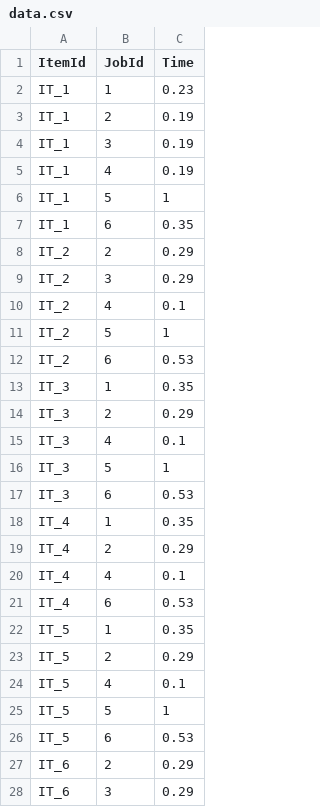
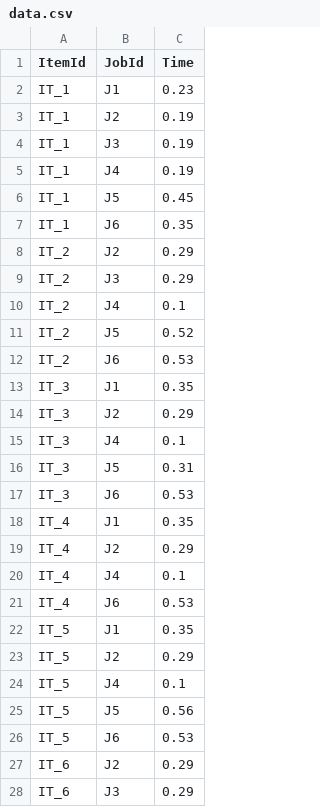
Before and after one commit to ejekanshjain/easy-hacktoberfest, a CSV file: go-playground/data.csv, drawn as a sheet; only a part is shown; the diff covers the shown part only.

```diff
--- a/go-playground/data.csv
+++ b/go-playground/data.csv
@@ -1,28 +1,28 @@
 ItemId,JobId,Time
-IT_1,1,0.23
-IT_1,2,0.19
-IT_1,3,0.19
-IT_1,4,0.19
-IT_1,5,1
-IT_1,6,0.35
-IT_2,2,0.29
-IT_2,3,0.29
-IT_2,4,0.1
-IT_2,5,1
-IT_2,6,0.53
-IT_3,1,0.35
-IT_3,2,0.29
-IT_3,4,0.1
-IT_3,5,1
-IT_3,6,0.53
-IT_4,1,0.35
-IT_4,2,0.29
-IT_4,4,0.1
-IT_4,6,0.53
-IT_5,1,0.35
-IT_5,2,0.29
-IT_5,4,0.1
-IT_5,5,1
-IT_5,6,0.53
-IT_6,2,0.29
-IT_6,3,0.29
+IT_1,J1,0.23
+IT_1,J2,0.19
+IT_1,J3,0.19
+IT_1,J4,0.19
+IT_1,J5,0.45
+IT_1,J6,0.35
+IT_2,J2,0.29
+IT_2,J3,0.29
+IT_2,J4,0.1
+IT_2,J5,0.52
+IT_2,J6,0.53
+IT_3,J1,0.35
+IT_3,J2,0.29
+IT_3,J4,0.1
+IT_3,J5,0.31
+IT_3,J6,0.53
+IT_4,J1,0.35
+IT_4,J2,0.29
+IT_4,J4,0.1
+IT_4,J6,0.53
+IT_5,J1,0.35
+IT_5,J2,0.29
+IT_5,J4,0.1
+IT_5,J5,0.56
+IT_5,J6,0.53
+IT_6,J2,0.29
+IT_6,J3,0.29
```
Also changed, not shown: 18 edited cells elsewhere in this file, 4 other files.
